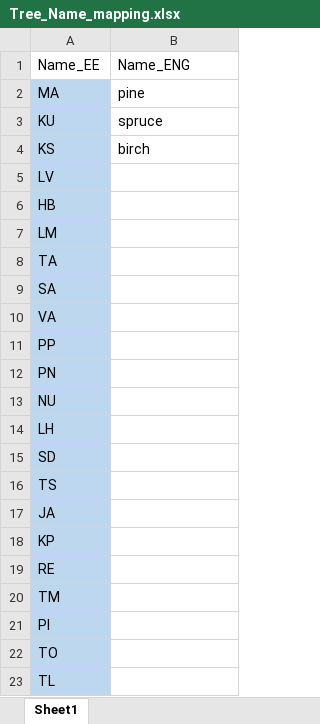
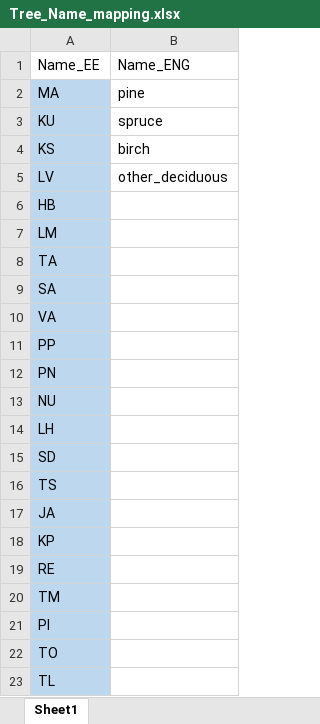
Before and after one commit to PiretKaap/Forest-value, an Excel workbook: Data_Sources/Tree_Name_mapping.xlsx, sheet Sheet1, drawn as a sheet; values as stored, in another font and other column widths than the file's, no borders; the diff names each change by its address in the sheet, - before the commit and + after, or states it on an @@ line.

```diff
--- a/Data_Sources/Tree_Name_mapping.xlsx (sheet Sheet1)
+++ b/Data_Sources/Tree_Name_mapping.xlsx (sheet Sheet1)
-B5: (empty)
+B5: other_deciduous
```
Also changed, not shown: 3 other files.
